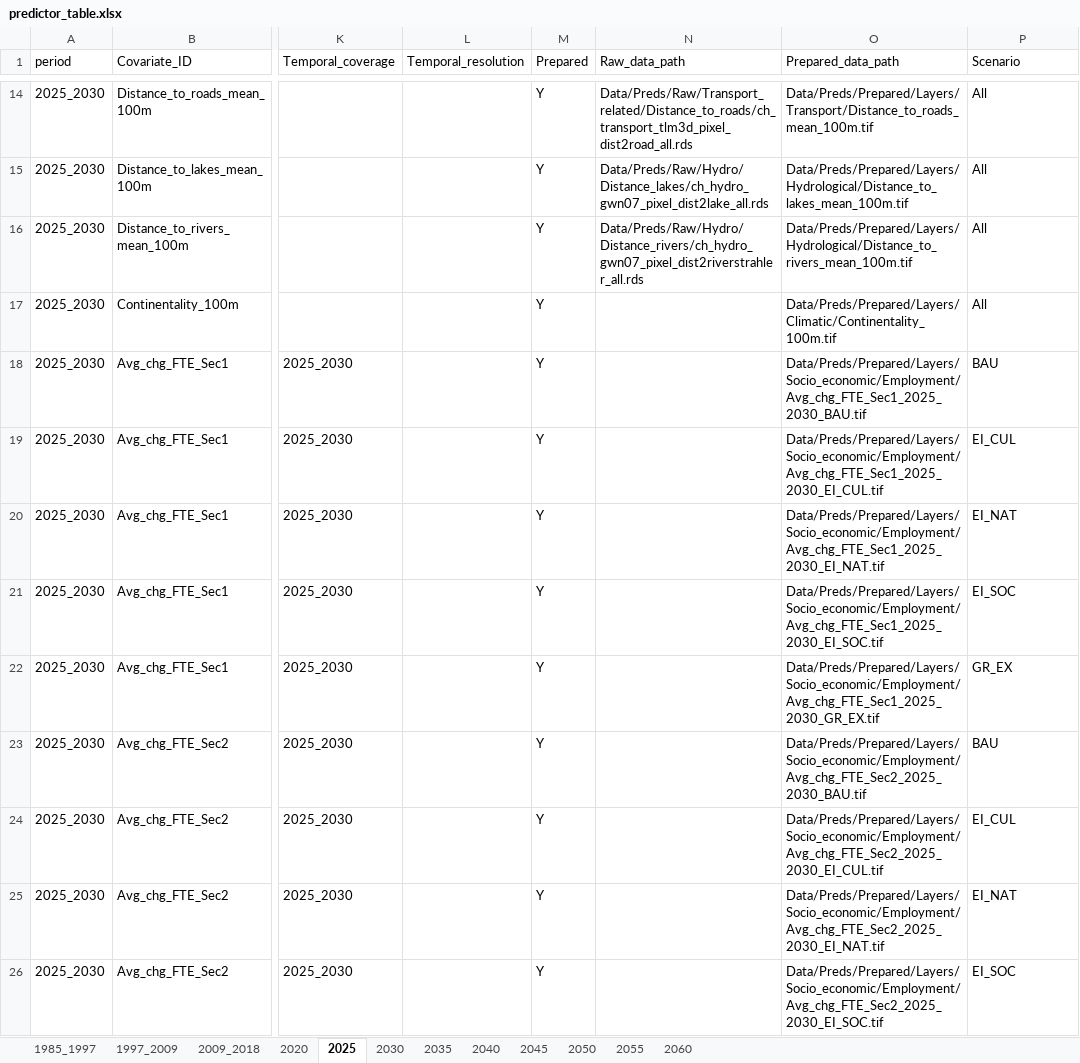
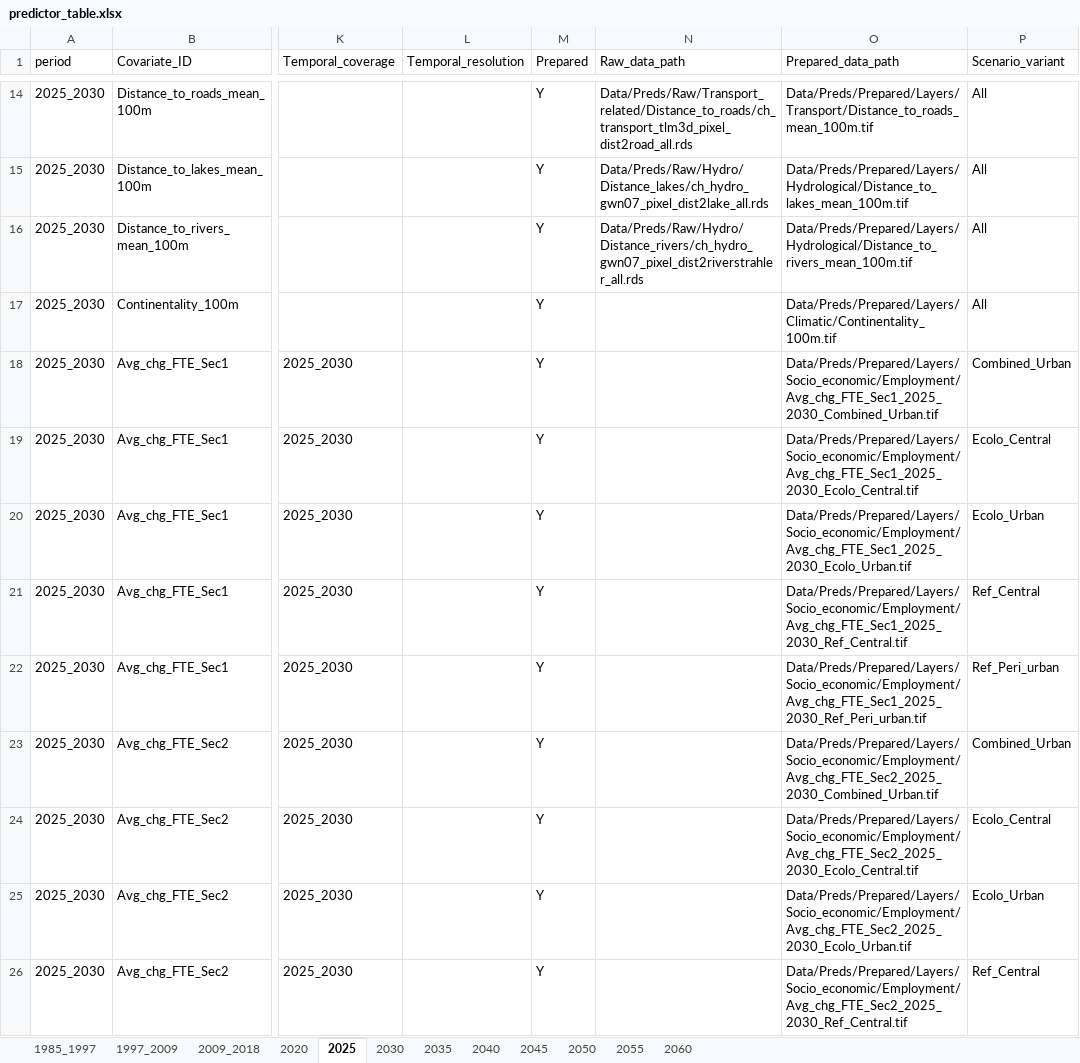
Before and after one commit to ethzplus/evoland-plus-legacy, an Excel workbook: tools/predictor_table.xlsx, sheet 2025, drawn as a sheet; only a part is shown, gaps mark what is left out; values as stored, in another font and other column widths than the file's, no borders; the diff covers the shown part only; the diff names each change by its address in the sheet, - before the commit and + after, or states it on an @@ line.

Commit message:
- Update Dinamica model to source scripts - Update to scenario specifications management

```diff
--- a/tools/predictor_table.xlsx (sheet 2025)
+++ b/tools/predictor_table.xlsx (sheet 2025)
-P1: Scenario
+P1: Scenario_variant
-O18 (Prepared_data_path): Data/Preds/Prepared/Layers/Socio_economic/Employment/Avg_chg_FTE_Sec1_2025_2030_BAU.tif
+O18 (Prepared_data_path): Data/Preds/Prepared/Layers/Socio_economic/Employment/Avg_chg_FTE_Sec1_2025_2030_Combined_Urban.tif
-P18 (Scenario_variant): BAU
+P18 (Scenario_variant): Combined_Urban
-O19 (Prepared_data_path): Data/Preds/Prepared/Layers/Socio_economic/Employment/Avg_chg_FTE_Sec1_2025_2030_EI_CUL.tif
+O19 (Prepared_data_path): Data/Preds/Prepared/Layers/Socio_economic/Employment/Avg_chg_FTE_Sec1_2025_2030_Ecolo_Central.tif
-P19 (Scenario_variant): EI_CUL
+P19 (Scenario_variant): Ecolo_Central
-O20 (Prepared_data_path): Data/Preds/Prepared/Layers/Socio_economic/Employment/Avg_chg_FTE_Sec1_2025_2030_EI_NAT.tif
+O20 (Prepared_data_path): Data/Preds/Prepared/Layers/Socio_economic/Employment/Avg_chg_FTE_Sec1_2025_2030_Ecolo_Urban.tif
-P20 (Scenario_variant): EI_NAT
+P20 (Scenario_variant): Ecolo_Urban
-O21 (Prepared_data_path): Data/Preds/Prepared/Layers/Socio_economic/Employment/Avg_chg_FTE_Sec1_2025_2030_EI_SOC.tif
+O21 (Prepared_data_path): Data/Preds/Prepared/Layers/Socio_economic/Employment/Avg_chg_FTE_Sec1_2025_2030_Ref_Central.tif
-P21 (Scenario_variant): EI_SOC
+P21 (Scenario_variant): Ref_Central
-O22 (Prepared_data_path): Data/Preds/Prepared/Layers/Socio_economic/Employment/Avg_chg_FTE_Sec1_2025_2030_GR_EX.tif
+O22 (Prepared_data_path): Data/Preds/Prepared/Layers/Socio_economic/Employment/Avg_chg_FTE_Sec1_2025_2030_Ref_Peri_urban.tif
-P22 (Scenario_variant): GR_EX
+P22 (Scenario_variant): Ref_Peri_urban
-O23 (Prepared_data_path): Data/Preds/Prepared/Layers/Socio_economic/Employment/Avg_chg_FTE_Sec2_2025_2030_BAU.tif
+O23 (Prepared_data_path): Data/Preds/Prepared/Layers/Socio_economic/Employment/Avg_chg_FTE_Sec2_2025_2030_Combined_Urban.tif
-P23 (Scenario_variant): BAU
+P23 (Scenario_variant): Combined_Urban
-O24 (Prepared_data_path): Data/Preds/Prepared/Layers/Socio_economic/Employment/Avg_chg_FTE_Sec2_2025_2030_EI_CUL.tif
+O24 (Prepared_data_path): Data/Preds/Prepared/Layers/Socio_economic/Employment/Avg_chg_FTE_Sec2_2025_2030_Ecolo_Central.tif
-P24 (Scenario_variant): EI_CUL
+P24 (Scenario_variant): Ecolo_Central
-O25 (Prepared_data_path): Data/Preds/Prepared/Layers/Socio_economic/Employment/Avg_chg_FTE_Sec2_2025_2030_EI_NAT.tif
+O25 (Prepared_data_path): Data/Preds/Prepared/Layers/Socio_economic/Employment/Avg_chg_FTE_Sec2_2025_2030_Ecolo_Urban.tif
-P25 (Scenario_variant): EI_NAT
+P25 (Scenario_variant): Ecolo_Urban
-O26 (Prepared_data_path): Data/Preds/Prepared/Layers/Socio_economic/Employment/Avg_chg_FTE_Sec2_2025_2030_EI_SOC.tif
+O26 (Prepared_data_path): Data/Preds/Prepared/Layers/Socio_economic/Employment/Avg_chg_FTE_Sec2_2025_2030_Ref_Central.tif
-P26 (Scenario_variant): EI_SOC
+P26 (Scenario_variant): Ref_Central
```
Also changed, not shown: 27 edited cells elsewhere in this sheet, sheet 2030, sheet 2035, sheet 2040, sheet 2045, sheet 2050, sheet 2055, 2 more sheets, tools/lulc_class_aggregation.xlsx, tools/spatial_prob_manipulations_details.xlsx, 28 other files.
